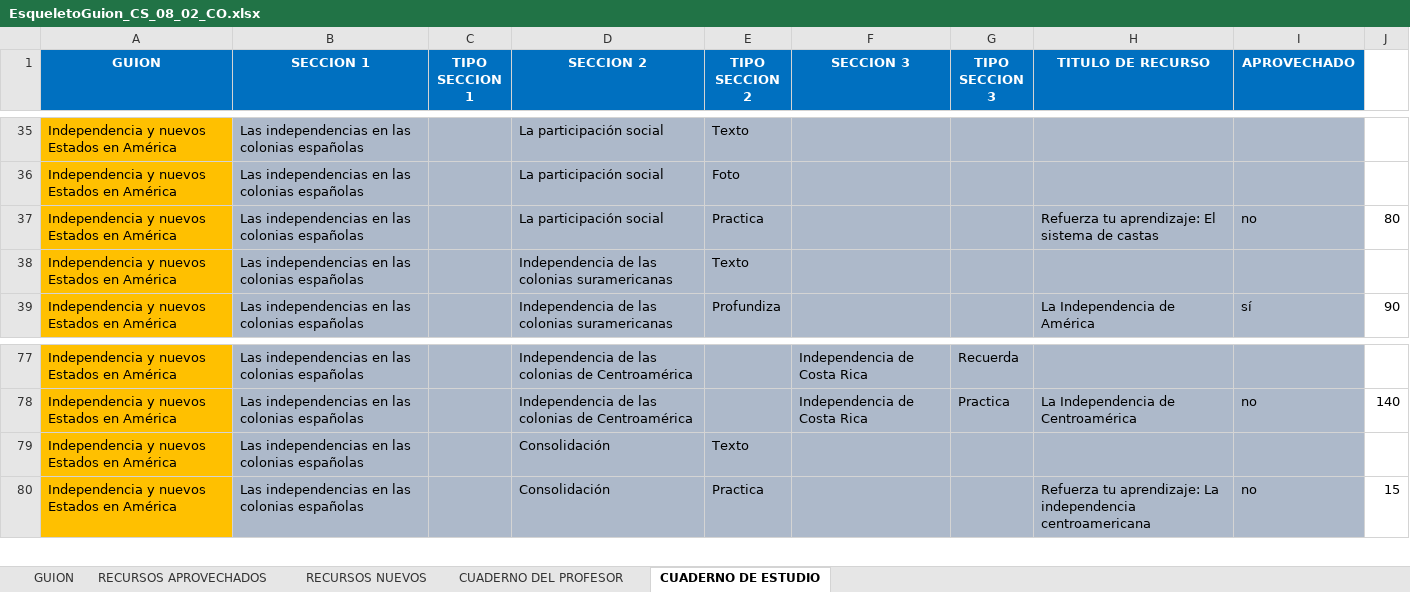
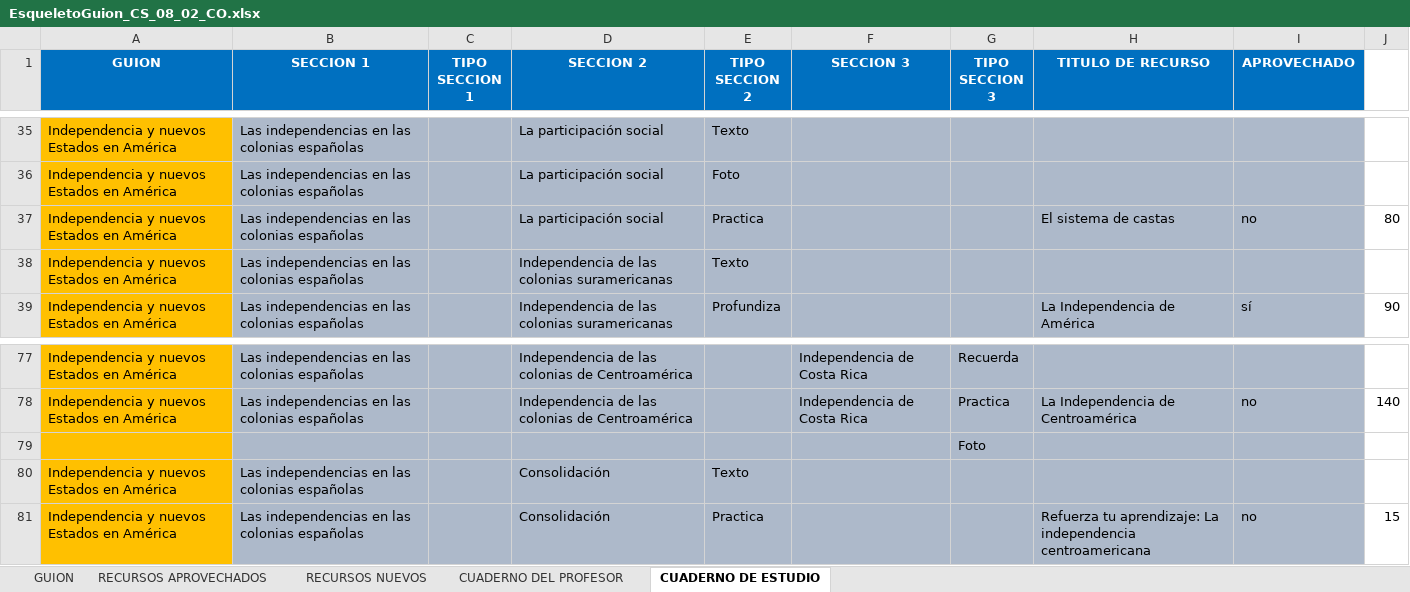
Before and after one commit to AulaPlanetaColombia/CienciasSociales, an Excel workbook: fuentes/contenidos/grado08/guion02/EsqueletoGuion_CS_08_02_CO.xlsx, sheet CUADERNO DE ESTUDIO, drawn as a sheet; only a part is shown, gaps mark what is left out; values as stored, in another font and other column widths than the file's, no borders; the diff names each change by its address in the sheet, - before the commit and + after, or states it on an @@ line.

```diff
--- a/fuentes/contenidos/grado08/guion02/EsqueletoGuion_CS_08_02_CO.xlsx (sheet CUADERNO DE ESTUDIO)
+++ b/fuentes/contenidos/grado08/guion02/EsqueletoGuion_CS_08_02_CO.xlsx (sheet CUADERNO DE ESTUDIO)
-H37 (TITULO DE RECURSO): Refuerza tu aprendizaje: El sistema de castas
+H37 (TITULO DE RECURSO): El sistema de castas
+row 79:  |  |  |  |  |  | Foto
```
Also changed, not shown: sheet RECURSOS NUEVOS, sheet CUADERNO DEL PROFESOR, fuentes/contenidos/grado08/guion02/SolicitudGrafica_CS_08_02_CO.xlsx, fuentes/contenidos/grado09/guion02/EsqueletoGuion_CS_09_02_CO.xlsx, 17 other files.
